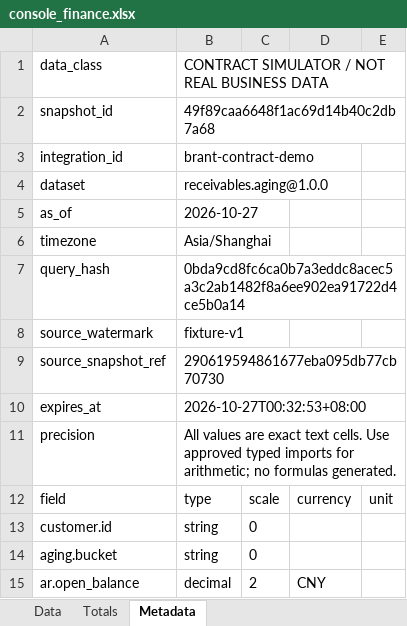
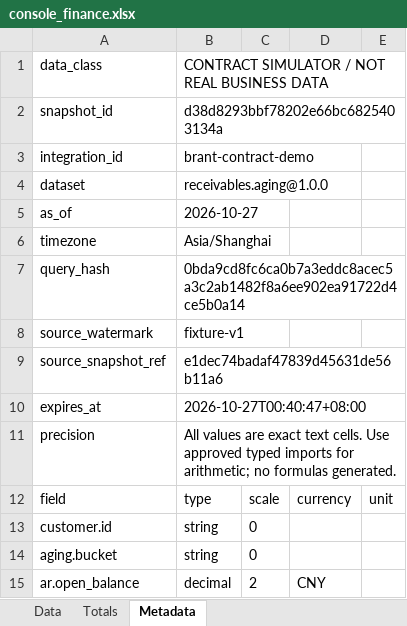
Before and after one commit to idp-xyz/idp-reporting, an Excel workbook: evidence/s03a/dom/console_finance.xlsx, sheet Metadata, drawn as a sheet; values as stored, in another font and other column widths than the file's, no borders; the diff names each change by its address in the sheet, - before the commit and + after, or states it on an @@ line.

```diff
--- a/evidence/s03a/dom/console_finance.xlsx (sheet Metadata)
+++ b/evidence/s03a/dom/console_finance.xlsx (sheet Metadata)
-B2: 49f89caa6648f1ac69d14b40c2db7a68
+B2: d38d8293bbf78202e66bc6825403134a
-B9: 290619594861677eba095db77cb70730
+B9: e1dec74badaf47839d45631de56b11a6
-B10: 2026-10-27T00:32:53+08:00
+B10: 2026-10-27T00:40:47+08:00
```
Also changed, not shown: evidence/s03a/normal/s02a_finance.xlsx, evidence/s03a/normal/s02a_shipments.xlsx, 36 other files.
